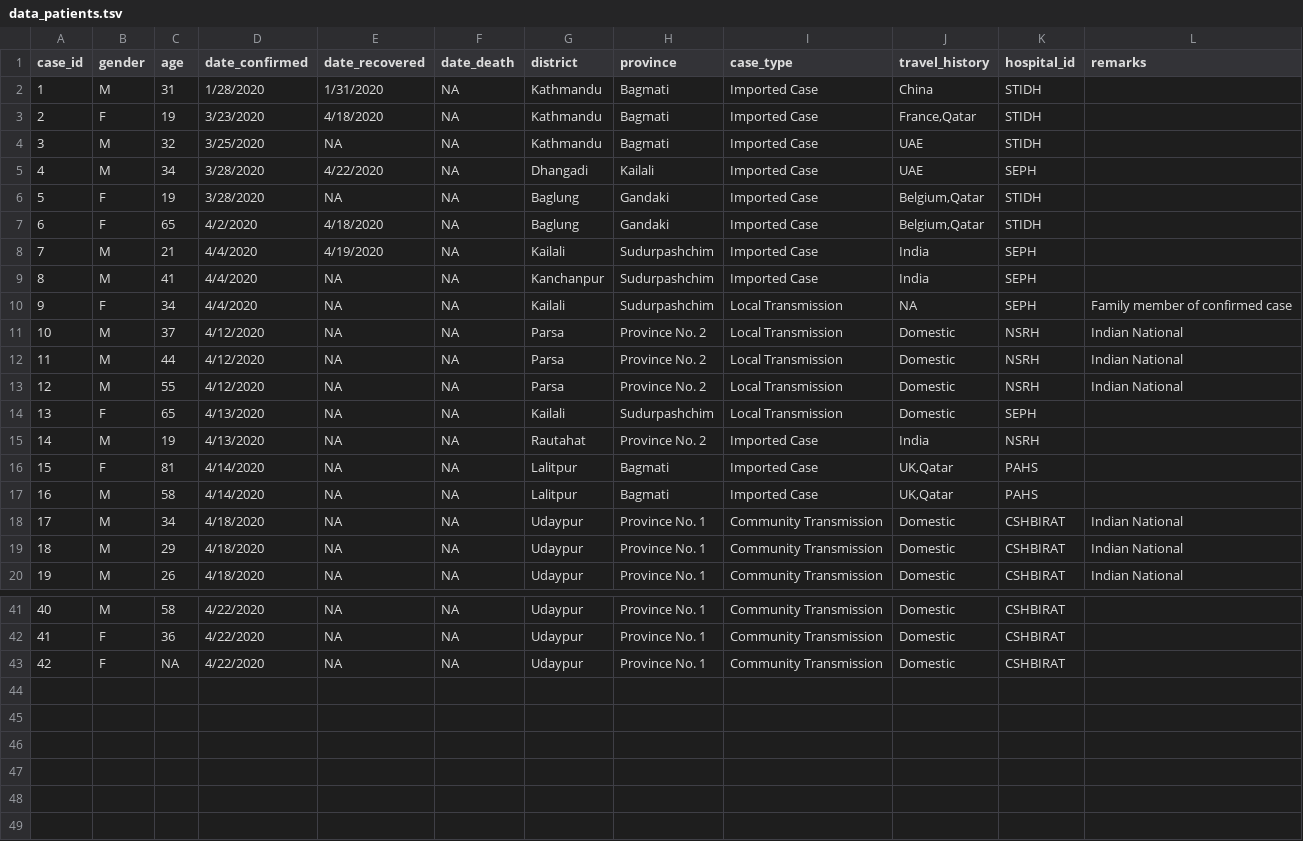
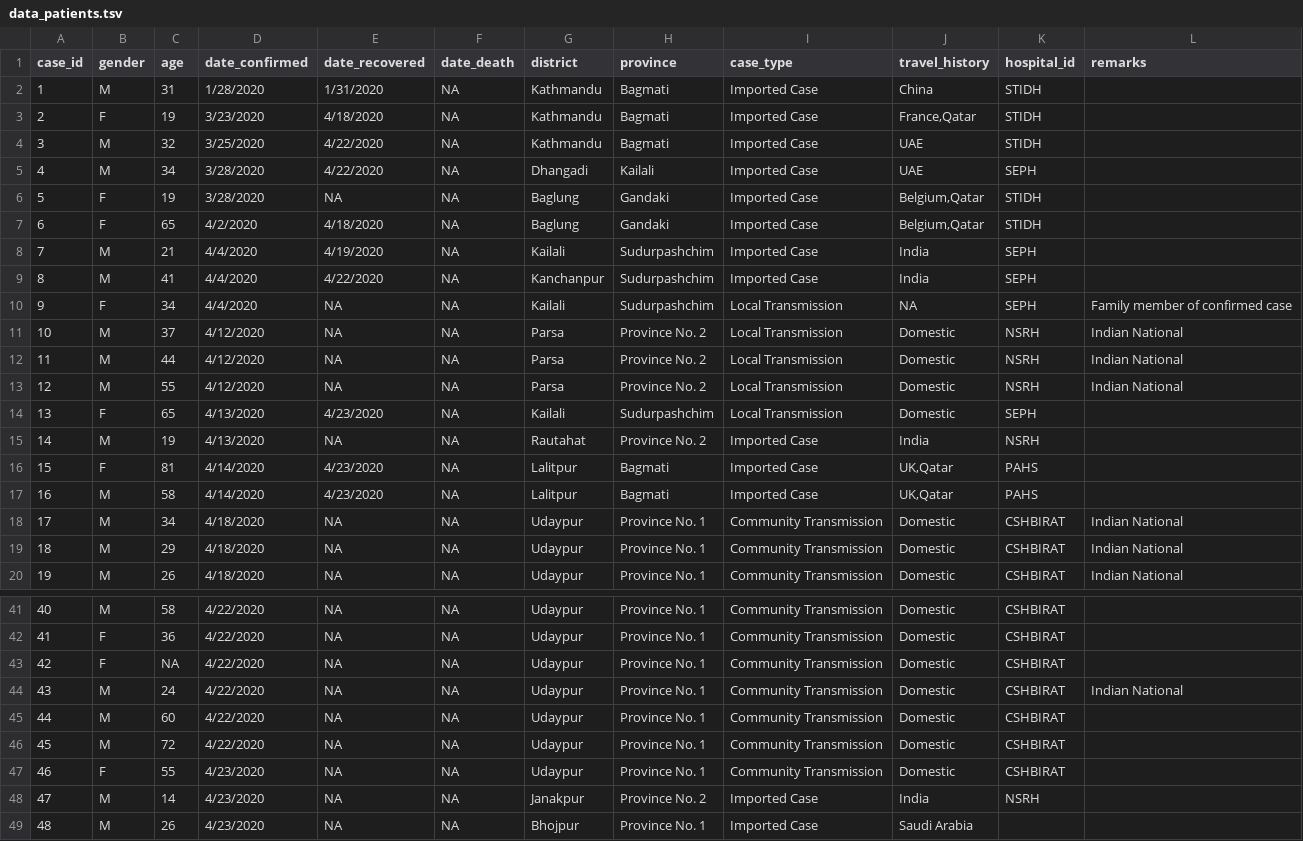
Before and after one commit to raunakms/covid19nepal, a TSV file: data/data_patients.tsv, drawn as a sheet; only a part is shown, gaps mark what is left out.

```diff
--- a/data/data_patients.tsv
+++ b/data/data_patients.tsv
@@ -3,3 +3,3 @@ case_id	gender	age	date_confirmed	date_recovered	date_death	district	province	ca
 2	F	19	3/23/2020	4/18/2020	NA	Kathmandu	Bagmati	Imported Case	France,Qatar	STIDH	
-3	M	32	3/25/2020	NA	NA	Kathmandu	Bagmati	Imported Case	UAE	STIDH	
+3	M	32	3/25/2020	4/22/2020	NA	Kathmandu	Bagmati	Imported Case	UAE	STIDH	
 4	M	34	3/28/2020	4/22/2020	NA	Dhangadi	Kailali	Imported Case	UAE	SEPH	
@@ -8,3 +8,3 @@ case_id	gender	age	date_confirmed	date_recovered	date_death	district	province	ca
 7	M	21	4/4/2020	4/19/2020	NA	Kailali	Sudurpashchim	Imported Case	India	SEPH	
-8	M	41	4/4/2020	NA	NA	Kanchanpur	Sudurpashchim	Imported Case	India	SEPH	
+8	M	41	4/4/2020	4/22/2020	NA	Kanchanpur	Sudurpashchim	Imported Case	India	SEPH	
 9	F	34	4/4/2020	NA	NA	Kailali	Sudurpashchim	Local Transmission	NA	SEPH	Family member of confirmed case
@@ -13,6 +13,6 @@ case_id	gender	age	date_confirmed	date_recovered	date_death	district	province	ca
 12	M	55	4/12/2020	NA	NA	Parsa	Province No. 2	Local Transmission	Domestic	NSRH	Indian National
-13	F	65	4/13/2020	NA	NA	Kailali	Sudurpashchim	Local Transmission	Domestic	SEPH	
+13	F	65	4/13/2020	4/23/2020	NA	Kailali	Sudurpashchim	Local Transmission	Domestic	SEPH	
 14	M	19	4/13/2020	NA	NA	Rautahat	Province No. 2	Imported Case	India	NSRH	
-15	F	81	4/14/2020	NA	NA	Lalitpur	Bagmati	Imported Case	UK,Qatar	PAHS	
-16	M	58	4/14/2020	NA	NA	Lalitpur	Bagmati	Imported Case	UK,Qatar	PAHS	
+15	F	81	4/14/2020	4/23/2020	NA	Lalitpur	Bagmati	Imported Case	UK,Qatar	PAHS	
+16	M	58	4/14/2020	4/23/2020	NA	Lalitpur	Bagmati	Imported Case	UK,Qatar	PAHS	
 17	M	34	4/18/2020	NA	NA	Udaypur	Province No. 1	Community Transmission	Domestic	CSHBIRAT	Indian National
@@ -43 +43,7 @@ case_id	gender	age	date_confirmed	date_recovered	date_death	district	province	ca
 42	F	NA	4/22/2020	NA	NA	Udaypur	Province No. 1	Community Transmission	Domestic	CSHBIRAT	
+43	M	24	4/22/2020	NA	NA	Udaypur	Province No. 1	Community Transmission	Domestic	CSHBIRAT	Indian National
+44	M	60	4/22/2020	NA	NA	Udaypur	Province No. 1	Community Transmission	Domestic	CSHBIRAT	
+45	M	72	4/22/2020	NA	NA	Udaypur	Province No. 1	Community Transmission	Domestic	CSHBIRAT	
+46	F	55	4/23/2020	NA	NA	Udaypur	Province No. 1	Community Transmission	Domestic	CSHBIRAT	
+47	M	14	4/23/2020	NA	NA	Janakpur	Province No. 2	Imported Case	India	NSRH	
+48	M	26	4/23/2020	NA	NA	Bhojpur	Province No. 1	Imported Case	Saudi Arabia		
```
Also changed, not shown: data/data_by_labs.tsv, data/data_total.tsv, 1 other file.
